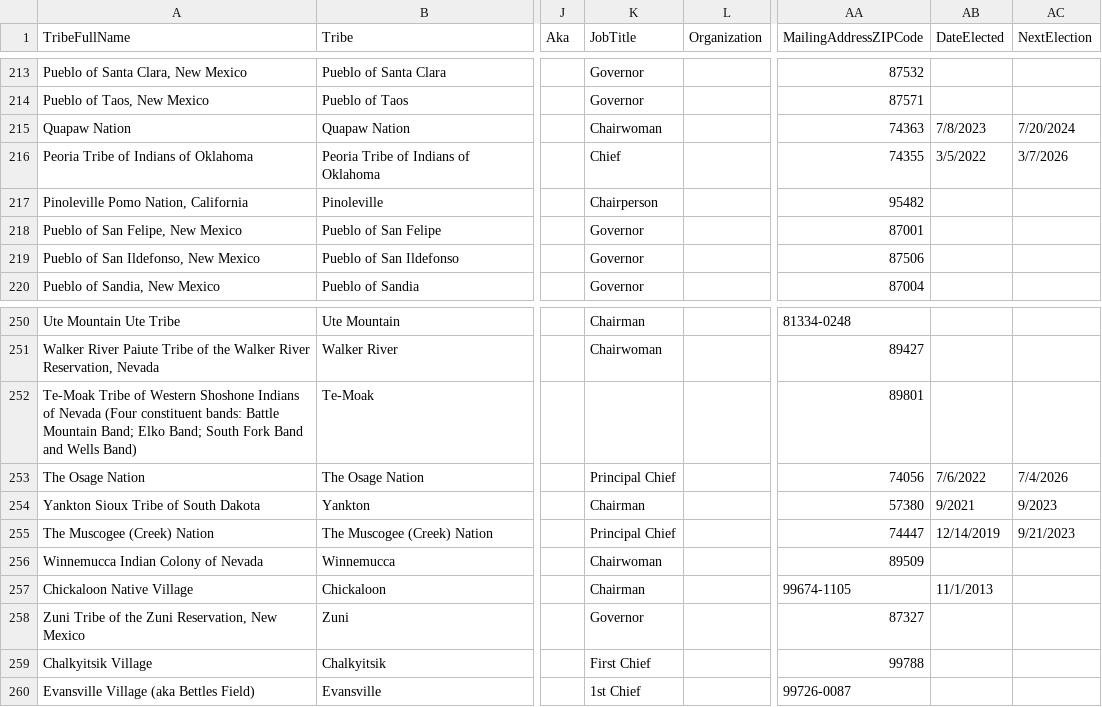
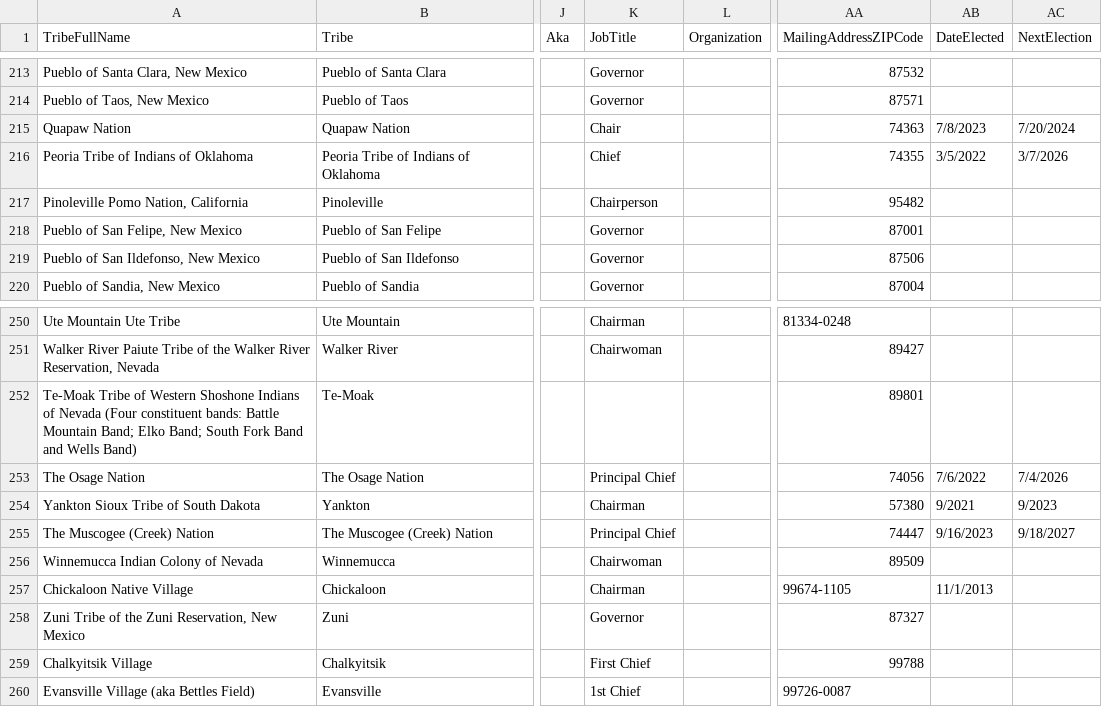
Before and after one commit to cisagov/flat-tribal-leaders, a CSV file: tribal-leaders.csv, drawn as a sheet; only a part is shown, gaps mark what is left out; the diff names each change by its address in the sheet, - before the commit and + after, or states it on an @@ line.

Commit message:
Flat: latest data (2024-01-30T06:11:31.299Z) {   "date": "2024-01-30T06:11:31.299Z",   "files": [     {       "name": "tribal-leaders.csv",       "deltaBytes": -6,       "source": "https://www.bia.gov/tribal-leaders-csv"     }   ] }

```diff
--- a/tribal-leaders.csv
+++ b/tribal-leaders.csv
-K215 (JobTitle): Chairwoman
+K215 (JobTitle): Chair
-AB255 (DateElected): 12/14/2019
+AB255 (DateElected): 9/16/2023
-AC255 (NextElection): 9/21/2023
+AC255 (NextElection): 9/18/2027
```
